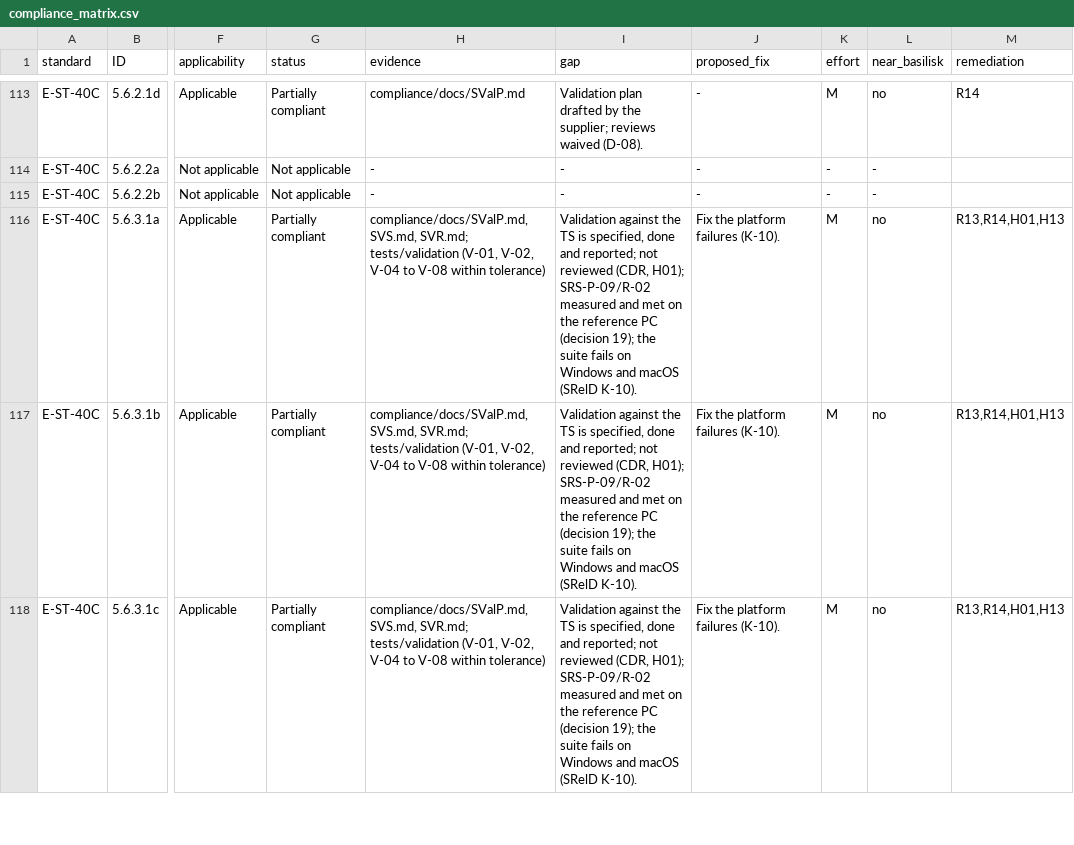
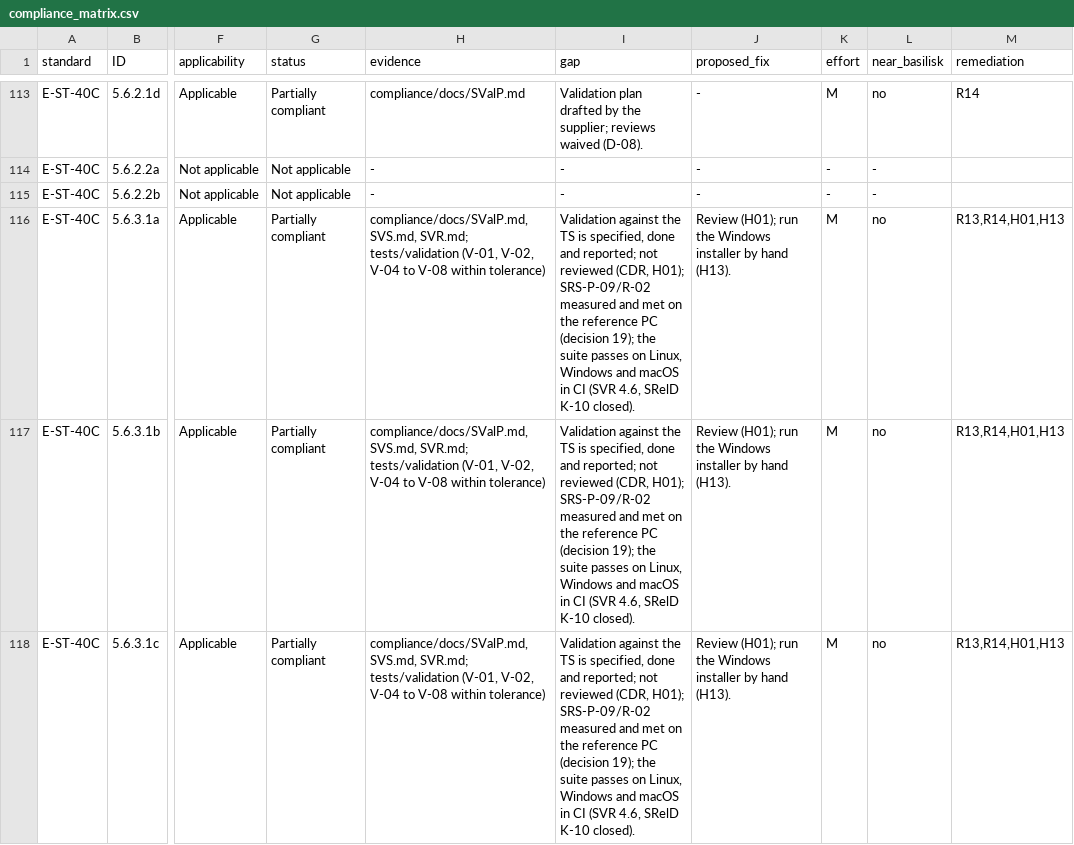
Before and after one commit to 0h3xn4/basilisk-spacemissionstudio, a CSV file: SpaceMissionStudio/compliance/compliance_matrix.csv, drawn as a sheet; only a part is shown, gaps mark what is left out; the diff covers the shown part only; the diff names each change by its address in the sheet, - before the commit and + after, or states it on an @@ line.

```diff
--- a/SpaceMissionStudio/compliance/compliance_matrix.csv
+++ b/SpaceMissionStudio/compliance/compliance_matrix.csv
-I116:I118 (gap): …the suite fails on Windows and macOS (SRelD K-10).
+I116:I118 (gap): …the suite passes on Linux, Windows and macOS in CI (SVR 4.6, SRelD K-10 closed).
-J116:J118 (proposed_fix): Fix the platform failures (K-10).
+J116:J118 (proposed_fix): Review (H01); run the Windows installer by hand (H13).
```
Also changed, not shown: 4 edited cells elsewhere in this file, 8 other files.
